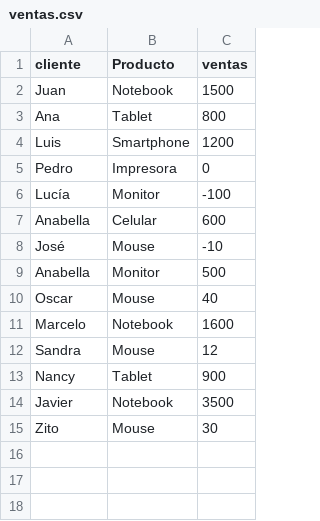
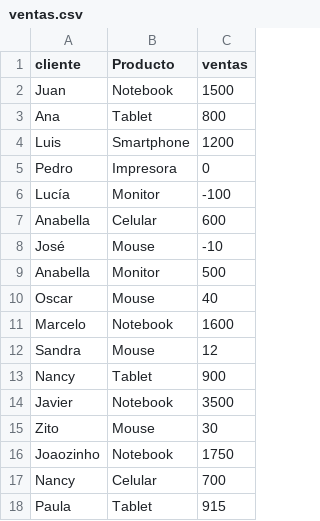
Before and after one commit to MLopezCastro/semana1_pipeline, a CSV file: data/input/ventas.csv, drawn as a sheet.

Commit message:
v16

```diff
--- a/data/input/ventas.csv
+++ b/data/input/ventas.csv
@@ -15 +15,4 @@ Javier,Notebook,3500
 Zito,Mouse,30
+Joaozinho,Notebook,1750
+Nancy,Celular,700
+Paula,Tablet,915
```
